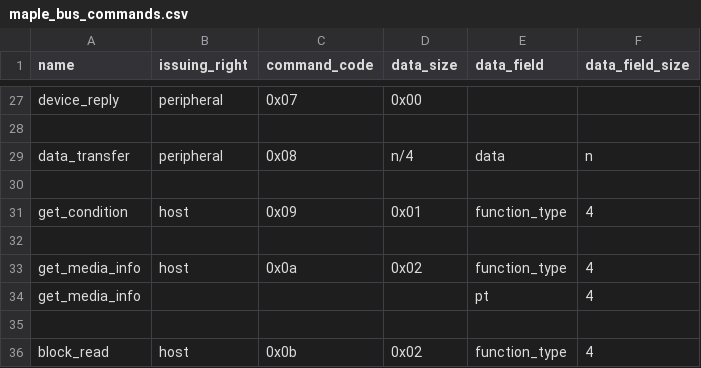
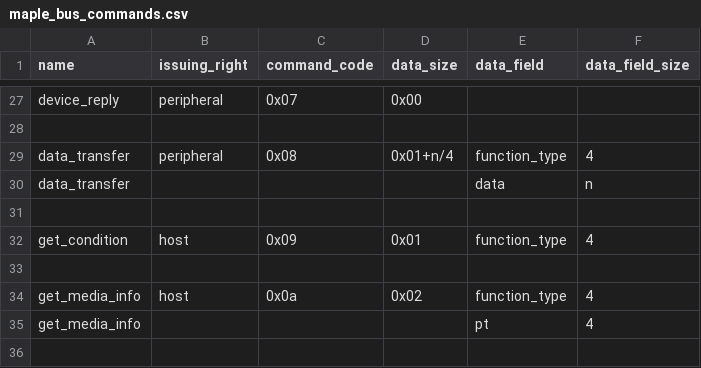
Before and after one commit to buhman/dreamcast, a CSV file: regs/maple_bus_commands.csv, drawn as a sheet; only a part is shown, gaps mark what is left out; the shorter side is filled out with more unchanged rows.

Commit message:
maple: read controller input on real hardware
There were two notable bugs:

- the maple transfer/data sizes were not being set correctly

- align_32byte always realigned the address of `_scene`, and not the
  `mem` parameter as expected. This had the effect of the maple-DMA
  send and receive buffers being the same buffer. On real hardware,
  this causes unpredicable behavior.

```diff
--- a/regs/maple_bus_commands.csv
+++ b/regs/maple_bus_commands.csv
@@ -28,3 +28,4 @@
 ,,,,,
-"data_transfer","peripheral","0x08","n/4","data","n"
+"data_transfer","peripheral","0x08","0x01+n/4","function_type",4
+"data_transfer",,,,"data","n"
 ,,,,,
```
Also changed, not shown: 14 other files.
